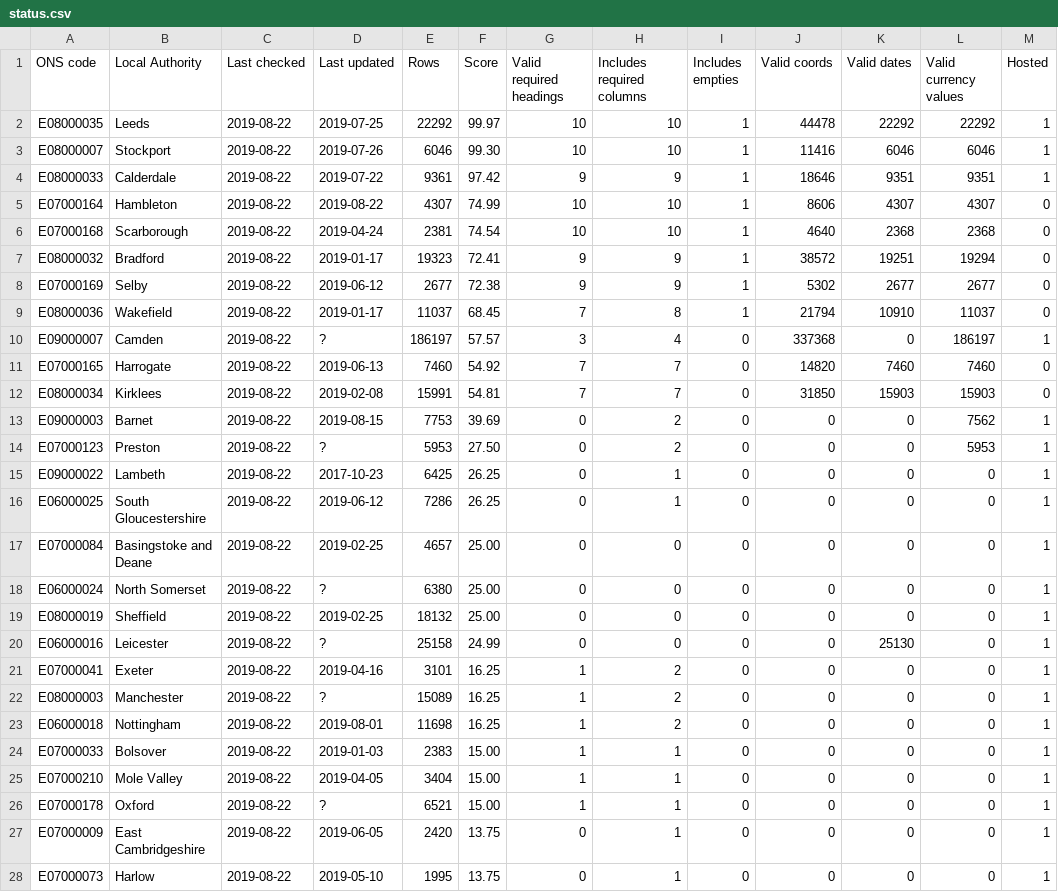
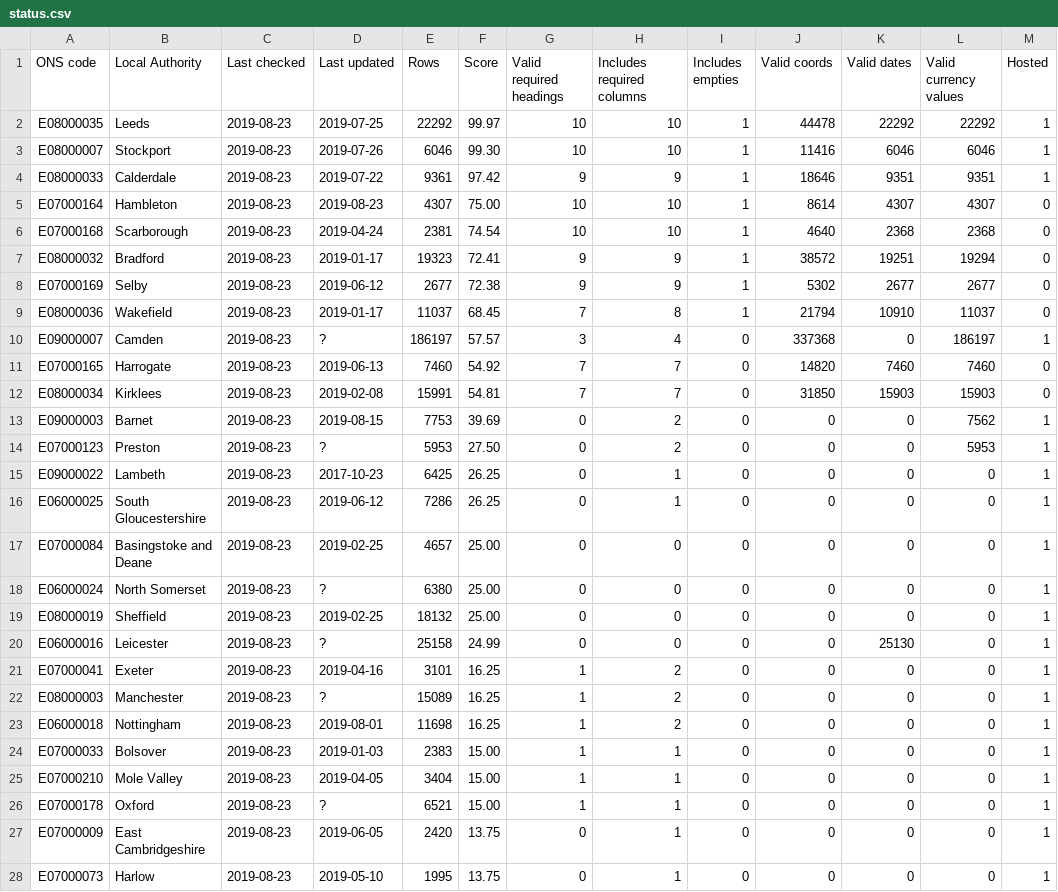
Before and after one commit to odileeds/business-rates, a CSV file: status.csv, drawn as a sheet; only a part is shown; the diff covers the shown part only; the diff names each change by its address in the sheet, - before the commit and + after, or states it on an @@ line.

```diff
--- a/status.csv
+++ b/status.csv
-C2:C28 (Last checked): 2019-08-22
+C2:C28 (Last checked): 2019-08-23
-D5 (Last updated): 2019-08-22
+D5 (Last updated): 2019-08-23
-F5 (Score): 74.99
+F5 (Score): 75.00
-J5 (Valid coords): 8606
+J5 (Valid coords): 8614
```
Also changed, not shown: 21 edited cells elsewhere in this file, header.csv, 2 other files.
